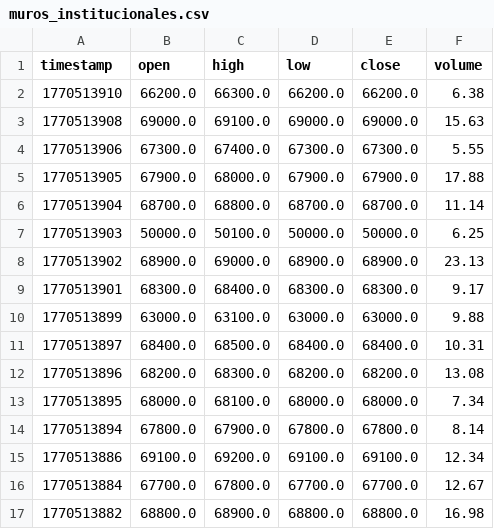
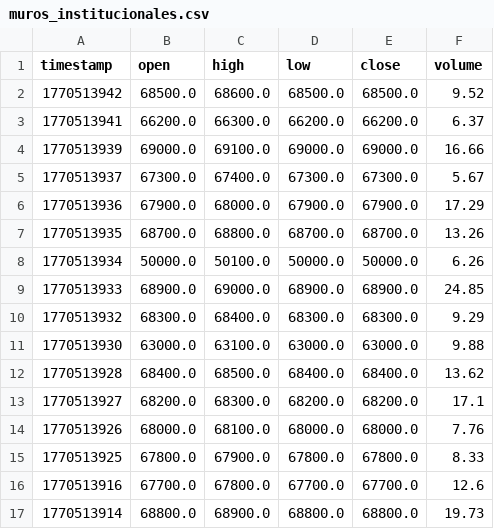
Before and after one commit to cientryandroid-bot/BTC_Liquidity, a CSV file: muros_institucionales.csv, drawn as a sheet; only a part is shown; the diff covers the shown part only.

Commit message:
Update liquidity zones - 02:25:46

```diff
--- a/muros_institucionales.csv
+++ b/muros_institucionales.csv
@@ -1,17 +1,17 @@
 timestamp,open,high,low,close,volume
-1770513910,66200.0,66300.0,66200.0,66200.0,6.38
-1770513908,69000.0,69100.0,69000.0,69000.0,15.63
-1770513906,67300.0,67400.0,67300.0,67300.0,5.55
-1770513905,67900.0,68000.0,67900.0,67900.0,17.88
-1770513904,68700.0,68800.0,68700.0,68700.0,11.14
-1770513903,50000.0,50100.0,50000.0,50000.0,6.25
-1770513902,68900.0,69000.0,68900.0,68900.0,23.13
-1770513901,68300.0,68400.0,68300.0,68300.0,9.17
-1770513899,63000.0,63100.0,63000.0,63000.0,9.88
-1770513897,68400.0,68500.0,68400.0,68400.0,10.31
-1770513896,68200.0,68300.0,68200.0,68200.0,13.08
-1770513895,68000.0,68100.0,68000.0,68000.0,7.34
-1770513894,67800.0,67900.0,67800.0,67800.0,8.14
-1770513886,69100.0,69200.0,69100.0,69100.0,12.34
-1770513884,67700.0,67800.0,67700.0,67700.0,12.67
-1770513882,68800.0,68900.0,68800.0,68800.0,16.98
+1770513942,68500.0,68600.0,68500.0,68500.0,9.52
+1770513941,66200.0,66300.0,66200.0,66200.0,6.37
+1770513939,69000.0,69100.0,69000.0,69000.0,16.66
+1770513937,67300.0,67400.0,67300.0,67300.0,5.67
+1770513936,67900.0,68000.0,67900.0,67900.0,17.29
+1770513935,68700.0,68800.0,68700.0,68700.0,13.26
+1770513934,50000.0,50100.0,50000.0,50000.0,6.26
+1770513933,68900.0,69000.0,68900.0,68900.0,24.85
+1770513932,68300.0,68400.0,68300.0,68300.0,9.29
+1770513930,63000.0,63100.0,63000.0,63000.0,9.88
+1770513928,68400.0,68500.0,68400.0,68400.0,13.62
+1770513927,68200.0,68300.0,68200.0,68200.0,17.1
+1770513926,68000.0,68100.0,68000.0,68000.0,7.76
+1770513925,67800.0,67900.0,67800.0,67800.0,8.33
+1770513916,67700.0,67800.0,67700.0,67700.0,12.6
+1770513914,68800.0,68900.0,68800.0,68800.0,19.73
```
Also changed, not shown: 1 added row, 1 removed row and 50 edited cells elsewhere in this file.
